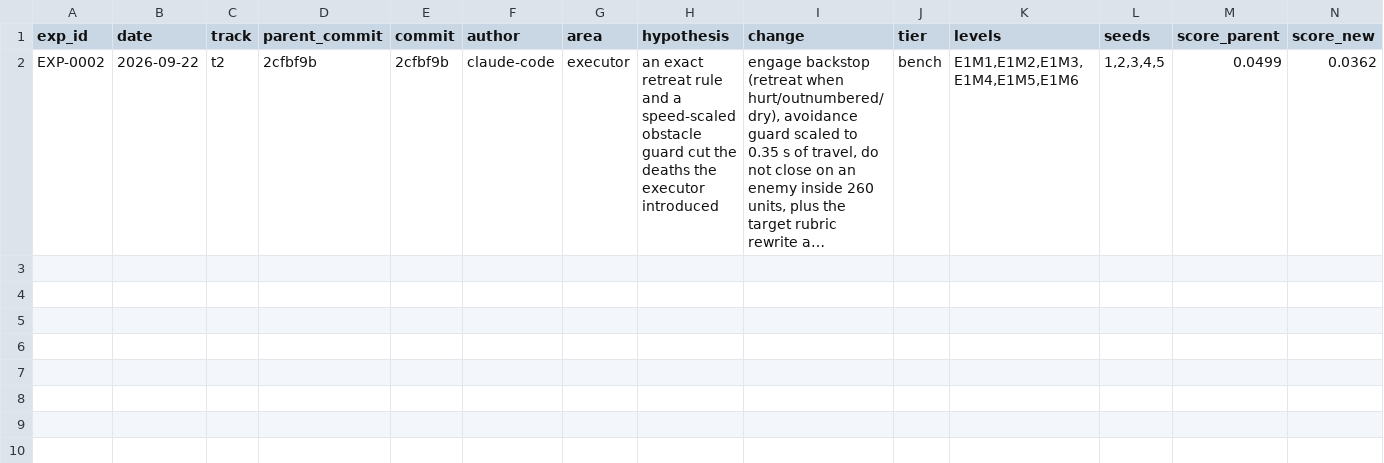
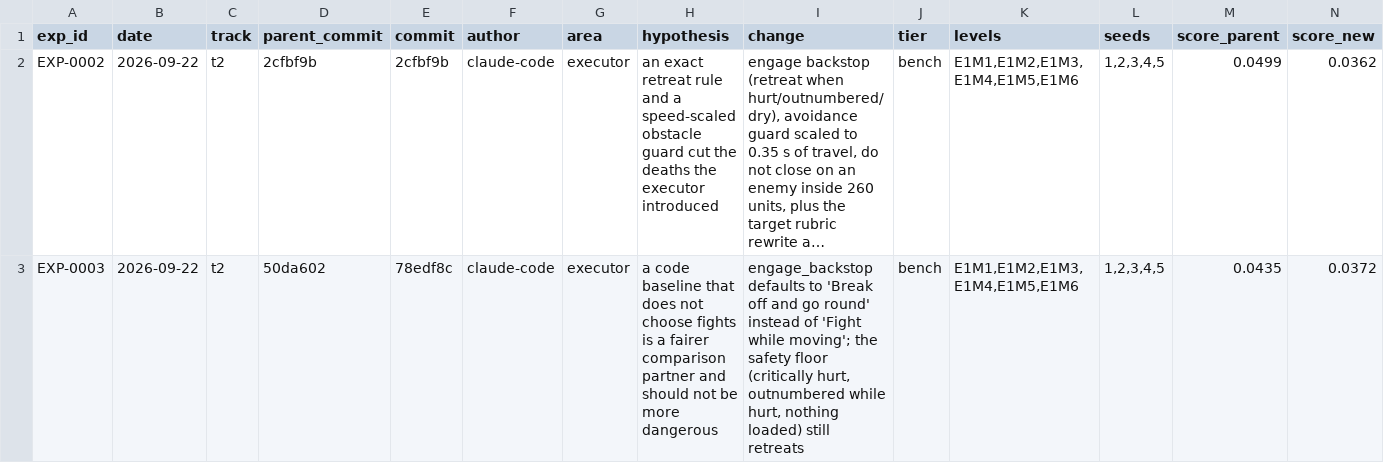
Before and after one commit to Devonance/DoomSat, a TSV file: research/ledger.tsv, drawn as a sheet; only a part is shown; long unchanged cells end in …; rows hold the shown columns only; the diff names each change by its address in the sheet, - before the commit and + after, or states it on an @@ line.

```diff
--- a/research/ledger.tsv
+++ b/research/ledger.tsv
+row 3: EXP-0003 | 2026-09-22 | t2 | 50da602 | 78edf8c | claude-code | executor | a code baseline that does not choose fights is a fairer comparison partner and should not be more dangerous | engage_backstop defaults to 'Break off and go round' instead of 'Fight while moving'; the safety floor (critically hurt, outnumbered while hurt, nothing loaded) still retreats | bench | E1M1,E1M2,E1M3,E1M4,E1M5,E1M6 | 1,2,3,4,5 | 0.0435 | 0.0372
```
Also changed, not shown: 34 other files.
